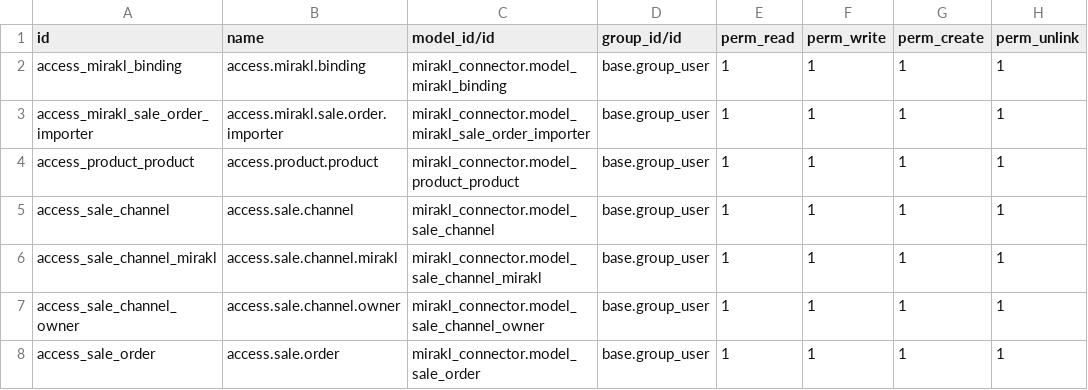
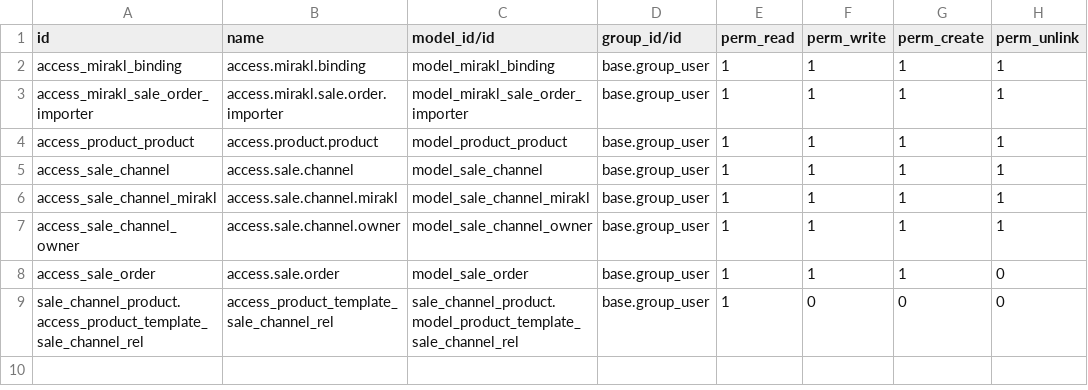
Before and after one commit to OCA/sale-channel, a CSV file: sale_channel_mirakl/security/ir.model.access.csv, drawn as a sheet.

Commit message:
fix: export product, offer, catalog

```diff
--- a/sale_channel_mirakl/security/ir.model.access.csv
+++ b/sale_channel_mirakl/security/ir.model.access.csv
@@ -1,8 +1,9 @@
 "id","name","model_id/id","group_id/id","perm_read","perm_write","perm_create","perm_unlink"
-access_mirakl_binding,access.mirakl.binding,mirakl_connector.model_mirakl_binding,base.group_user,1,1,1,1
-access_mirakl_sale_order_importer,access.mirakl.sale.order.importer,mirakl_connector.model_mirakl_sale_order_importer,base.group_user,1,1,1,1
-access_product_product,access.product.product,mirakl_connector.model_product_product,base.group_user,1,1,1,1
-access_sale_channel,access.sale.channel,mirakl_connector.model_sale_channel,base.group_user,1,1,1,1
-access_sale_channel_mirakl,access.sale.channel.mirakl,mirakl_connector.model_sale_channel_mirakl,base.group_user,1,1,1,1
-access_sale_channel_owner,access.sale.channel.owner,mirakl_connector.model_sale_channel_owner,base.group_user,1,1,1,1
-access_sale_order,access.sale.order,mirakl_connector.model_sale_order,base.group_user,1,1,1,1
+access_mirakl_binding,access.mirakl.binding,model_mirakl_binding,base.group_user,1,1,1,1
+access_mirakl_sale_order_importer,access.mirakl.sale.order.importer,model_mirakl_sale_order_importer,base.group_user,1,1,1,1
+access_product_product,access.product.product,model_product_product,base.group_user,1,1,1,1
+access_sale_channel,access.sale.channel,model_sale_channel,base.group_user,1,1,1,1
+access_sale_channel_mirakl,access.sale.channel.mirakl,model_sale_channel_mirakl,base.group_user,1,1,1,1
+access_sale_channel_owner,access.sale.channel.owner,model_sale_channel_owner,base.group_user,1,1,1,1
+access_sale_order,access.sale.order,model_sale_order,base.group_user,1,1,1,0
+sale_channel_product.access_product_template_sale_channel_rel,access_product_template_sale_channel_rel,sale_channel_product.model_product_template_sale_channel_rel,base.group_user,1,0,0,0
```
Also changed, not shown: 51 other files.
